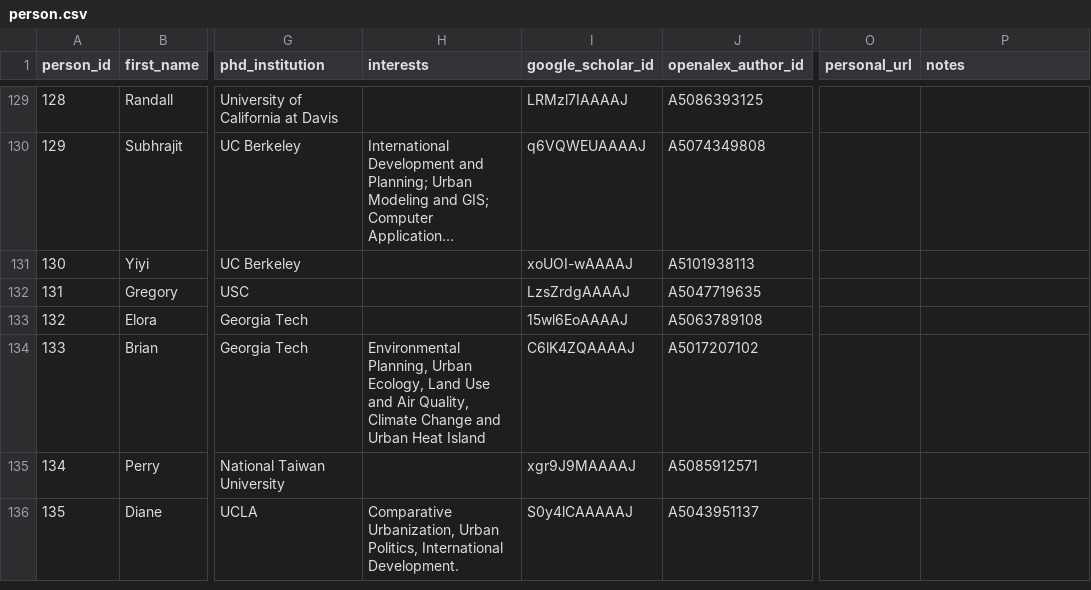
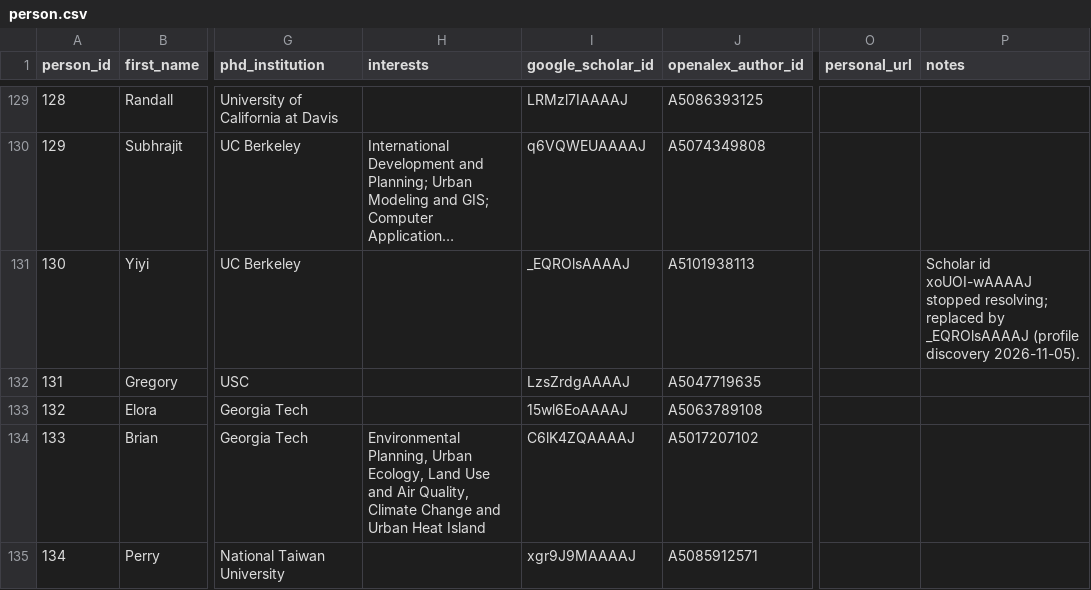
Before and after one commit to aakarner/planning-citation-metrics, a CSV file: data/roster/person.csv, drawn as a sheet; only a part is shown, gaps mark what is left out; the shorter side is filled out with more unchanged rows; long unchanged cells end in …; the diff names each change by its address in the sheet, - before the commit and + after, or states it on an @@ line.

```diff
--- a/data/roster/person.csv
+++ b/data/roster/person.csv
-I131 (google_scholar_id): xoUOI-wAAAAJ
+I131 (google_scholar_id): _EQROlsAAAAJ
-P131 (notes): (empty)
+P131 (notes): Scholar id xoUOI-wAAAAJ stopped resolving; replaced by _EQROlsAAAAJ (profile discovery 2026-11-05).
```
Also changed, not shown: data/review/identity_candidates.csv, 8 other files.
